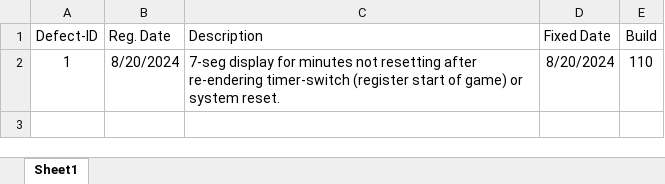
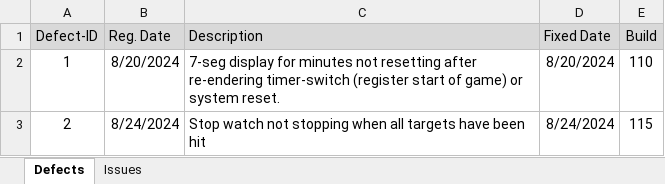
Before and after one commit to devodog/stm32, an Excel workbook: STM32G030K6T6/ControlHub/DefectList.xlsx, sheet Defects, drawn as a sheet; values as stored, in another font and other column widths than the file's, no borders; the diff names each change by its address in the sheet, - before the commit and + after, or states it on an @@ line.

```diff
--- a/STM32G030K6T6/ControlHub/DefectList.xlsx (sheet Defects)
+++ b/STM32G030K6T6/ControlHub/DefectList.xlsx (sheet Defects)
-sheet tab: Sheet1
+sheet tab: Defects
+sheet tab: Issues
-A1:E1 fill: none
+A1:E1 fill: #D9D9D9
+row 3: 2 | 8/24/2024 | Stop watch not stopping when all targets have been hit | 8/24/2024 | 115
```
Also changed, not shown: 5 other files.
